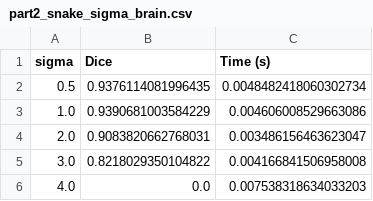
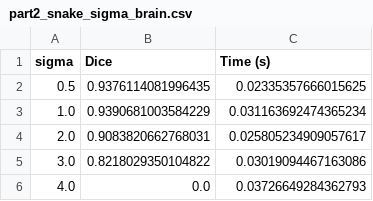
Before and after one commit to cesarrrbl06/LAB2_MIA, a CSV file: LAB2_MIA/results/tables/part2_snake_sigma_brain.csv, drawn as a sheet.

Commit message:
part2finished + labeled los temicasss

```diff
--- a/LAB2_MIA/results/tables/part2_snake_sigma_brain.csv
+++ b/LAB2_MIA/results/tables/part2_snake_sigma_brain.csv
@@ -1,6 +1,6 @@
 sigma,Dice,Time (s)
-0.5,0.9376114081996435,0.0048482418060302734
-1.0,0.9390681003584229,0.004606008529663086
-2.0,0.9083820662768031,0.003486156463623047
-3.0,0.8218029350104822,0.004166841506958008
-4.0,0.0,0.007538318634033203
+0.5,0.9376114081996435,0.02335357666015625
+1.0,0.9390681003584229,0.031163692474365234
+2.0,0.9083820662768031,0.025805234909057617
+3.0,0.8218029350104822,0.03019094467163086
+4.0,0.0,0.03726649284362793
```
Also changed, not shown: LAB2_MIA/results/tables/part2_comparison_chest.csv, LAB2_MIA/results/tables/part2_snake_scale_chest.csv, 11 other files.
